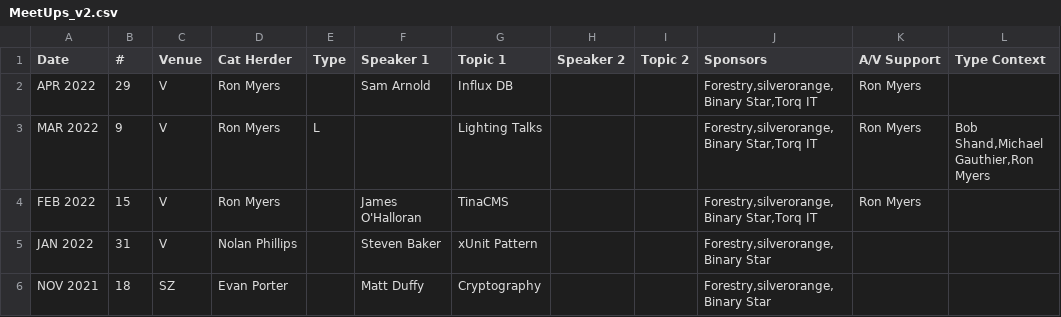
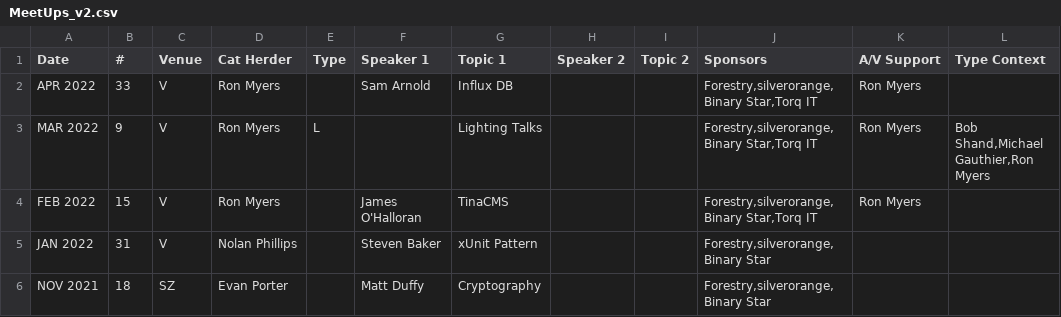
Before and after one commit to peidevs/Event_Resources, a CSV file: MeetUps_v2.csv, drawn as a sheet; only a part is shown.

Commit message:
incremental update Thu 14 Apr 2022 19:45:17 ADT

```diff
--- a/MeetUps_v2.csv
+++ b/MeetUps_v2.csv
@@ -1,3 +1,3 @@
 Date,#,Venue,Cat Herder,Type,Speaker 1, Topic 1,Speaker 2, Topic 2,Sponsors,A/V Support,Type Context
-APR 2022,29,V,Ron Myers,,Sam Arnold,Influx DB,,,"Forestry,silverorange,Binary Star,Torq IT","Ron Myers",""
+APR 2022,33,V,Ron Myers,,Sam Arnold,Influx DB,,,"Forestry,silverorange,Binary Star,Torq IT","Ron Myers",""
 MAR 2022,9,V,Ron Myers,L,,Lighting Talks,,,"Forestry,silverorange,Binary Star,Torq IT","Ron Myers","Bob Shand,Michael Gauthier,Ron Myers"
```
